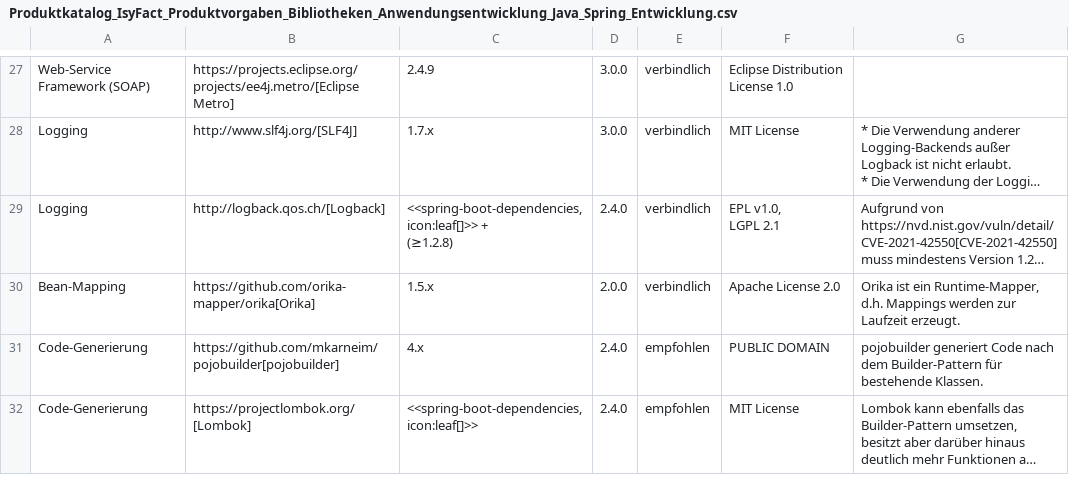
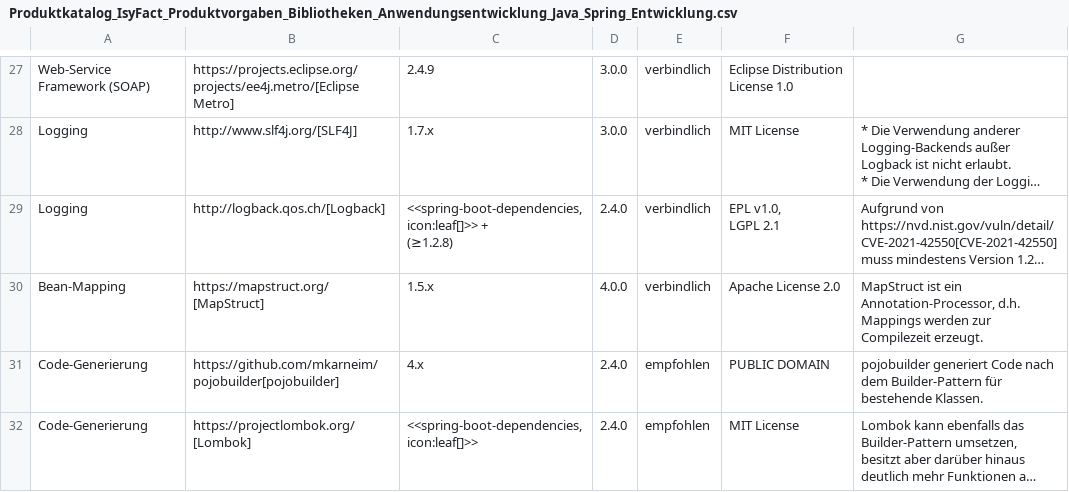
Before and after one commit to IsyFact/isyfact-standards, a CSV file: isyfact-standards-doc/src/docs/antora/modules/einstieg/partials/Produktkatalog_IsyFact_Produktvorgaben_Bibliotheken_Anwendungsentwicklung_Java_Spring_Entwicklung.csv, drawn as a sheet; only a part is shown, gaps mark what is left out; long unchanged cells end in …; the diff names each change by its address in the sheet, - before the commit and + after, or states it on an @@ line.

Commit message:
docs: ISY-909: replace orika with MapStruct in Produktkatalog

```diff
--- a/isyfact-standards-doc/src/docs/antora/modules/einstieg/partials/Produktkatalog_IsyFact_Produktvorgaben_Bibliotheken_Anwendungsentwicklung_Java_Spring_Entwicklung.csv
+++ b/isyfact-standards-doc/src/docs/antora/modules/einstieg/partials/Produktkatalog_IsyFact_Produktvorgaben_Bibliotheken_Anwendungsentwicklung_Java_Spring_Entwicklung.csv
-B30: https://github.com/orika-mapper/orika[Orika]
+B30: https://mapstruct.org/[MapStruct]
-D30: 2.0.0
+D30: 4.0.0
-G30: Orika ist ein Runtime-Mapper, d.h. Mappings werden zur Laufzeit erzeugt.
+G30: MapStruct ist ein Annotation-Processor, d.h. Mappings werden zur Compilezeit erzeugt.
```
